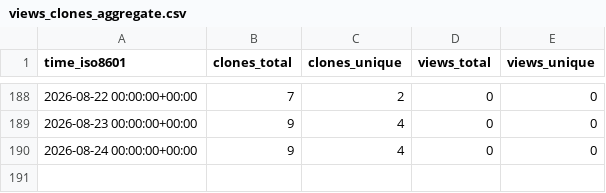
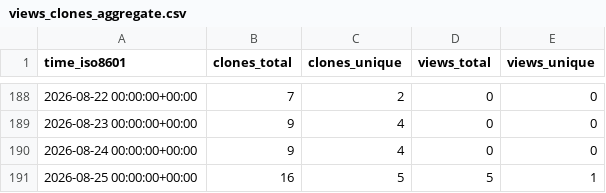
Before and after one commit to olafglad/clipSlots, a CSV file: olafglad/clipSlots/ghrs-data/views_clones_aggregate.csv, drawn as a sheet; only a part is shown, gaps mark what is left out.

```diff
--- a/olafglad/clipSlots/ghrs-data/views_clones_aggregate.csv
+++ b/olafglad/clipSlots/ghrs-data/views_clones_aggregate.csv
@@ -190 +190,2 @@ time_iso8601,clones_total,clones_unique,views_total,views_unique
 2026-08-24 00:00:00+00:00,9,4,0,0
+2026-08-25 00:00:00+00:00,16,5,5,1
```
Also changed, not shown: 1 other file.
